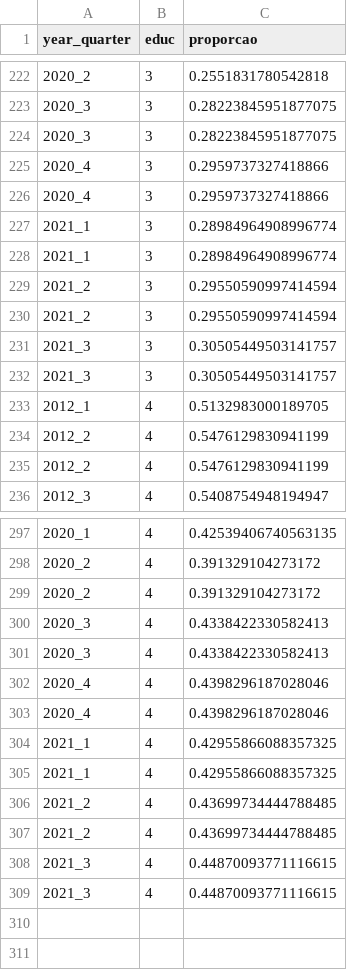
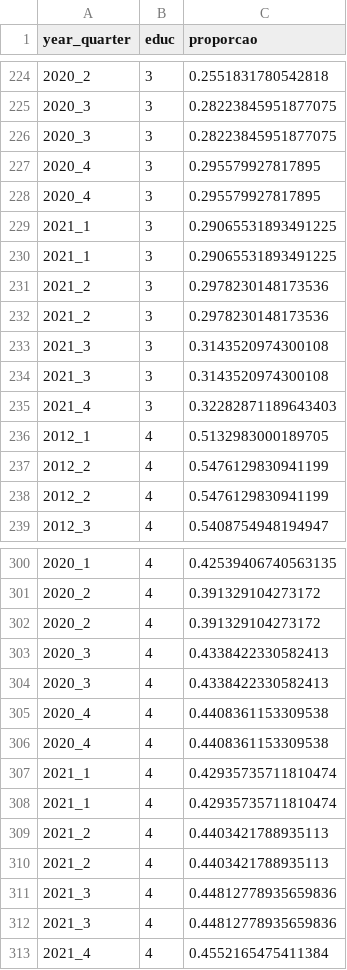
Before and after one commit to FredieDidier/Monografia, a CSV file: input/prop_cart_ass_ocupados_por_educ.csv, drawn as a sheet; only a part is shown, gaps mark what is left out; the diff covers the shown part only.

```diff
--- a/input/prop_cart_ass_ocupados_por_educ.csv
+++ b/input/prop_cart_ass_ocupados_por_educ.csv
@@ -224,10 +226,11 @@ year_quarter,educ,proporcao
 2020_3,3,0.28223845951877075
-2020_4,3,0.2959737327418866
-2020_4,3,0.2959737327418866
-2021_1,3,0.28984964908996774
-2021_1,3,0.28984964908996774
-2021_2,3,0.29550590997414594
-2021_2,3,0.29550590997414594
-2021_3,3,0.30505449503141757
-2021_3,3,0.30505449503141757
+2020_4,3,0.295579927817895
+2020_4,3,0.295579927817895
+2021_1,3,0.29065531893491225
+2021_1,3,0.29065531893491225
+2021_2,3,0.2978230148173536
+2021_2,3,0.2978230148173536
+2021_3,3,0.3143520974300108
+2021_3,3,0.3143520974300108
+2021_4,3,0.32282871189643403
 2012_1,4,0.5132983000189705
@@ -301,9 +304,10 @@ year_quarter,educ,proporcao
 2020_3,4,0.4338422330582413
-2020_4,4,0.4398296187028046
-2020_4,4,0.4398296187028046
-2021_1,4,0.42955866088357325
-2021_1,4,0.42955866088357325
-2021_2,4,0.43699734444788485
-2021_2,4,0.43699734444788485
-2021_3,4,0.44870093771116615
-2021_3,4,0.44870093771116615
+2020_4,4,0.4408361153309538
+2020_4,4,0.4408361153309538
+2021_1,4,0.42935735711810474
+2021_1,4,0.42935735711810474
+2021_2,4,0.4403421788935113
+2021_2,4,0.4403421788935113
+2021_3,4,0.44812778935659836
+2021_3,4,0.44812778935659836
+2021_4,4,0.4552165475411384
```
Also changed, not shown: 2 added rows and 16 edited cells elsewhere in this file, input/prop_s_cart_ass_ocupados_por_educ.csv, input/prop_self_employed_inss_ocupados_por_educ.csv, 13 other files.
